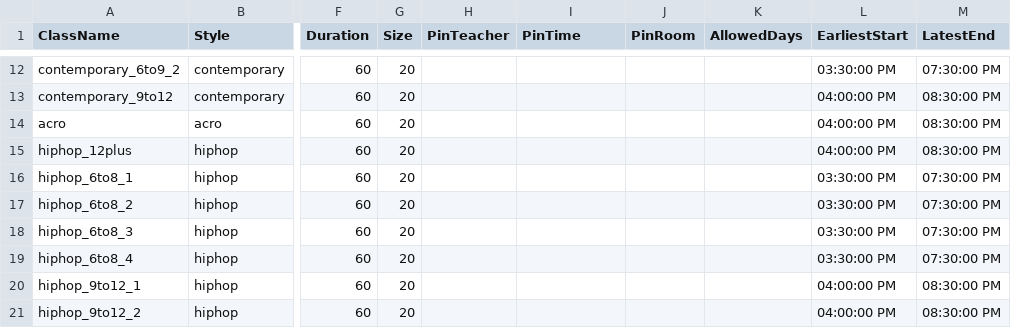
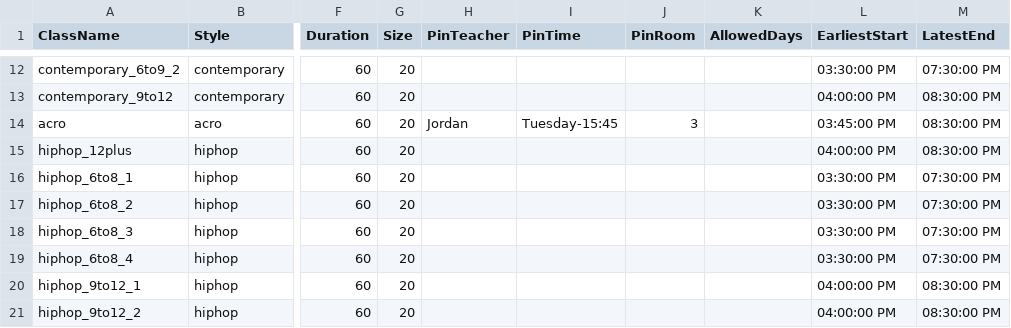
Before and after one commit to bravecompanion/StudioScheduler, a CSV file: classes.csv, drawn as a sheet; only a part is shown, gaps mark what is left out; the diff names each change by its address in the sheet, - before the commit and + after, or states it on an @@ line.

Commit message:
Pin acro to Jordan on Tuesday at 3:45

```diff
--- a/classes.csv
+++ b/classes.csv
-H14 (PinTeacher): (empty)
+H14 (PinTeacher): Jordan
-I14 (PinTime): (empty)
+I14 (PinTime): Tuesday-15:45
-J14 (PinRoom): (empty)
+J14 (PinRoom): 3
-L14 (EarliestStart): 04:00:00 PM
+L14 (EarliestStart): 03:45:00 PM
```
